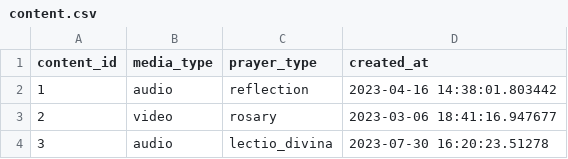
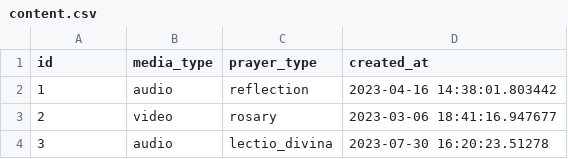
Before and after one commit to hallow-inc/interview-data, a CSV file: sample_data/__store/data/content.csv, drawn as a sheet; only a part is shown.

```diff
--- a/sample_data/__store/data/content.csv
+++ b/sample_data/__store/data/content.csv
@@ -1,2 +1,2 @@
-content_id,media_type,prayer_type,created_at
+id,media_type,prayer_type,created_at
 1,audio,reflection,2023-04-16 14:38:01.803442
```
Also changed, not shown: sample_data/__store/data/users.csv.
